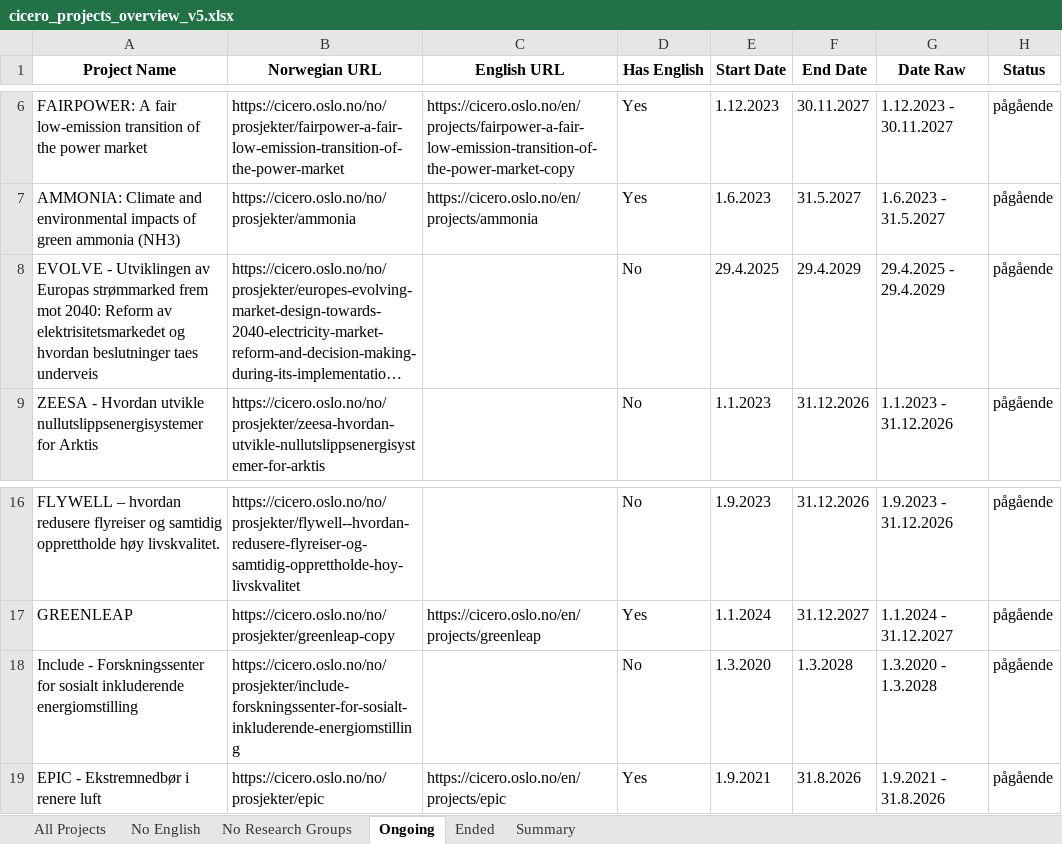
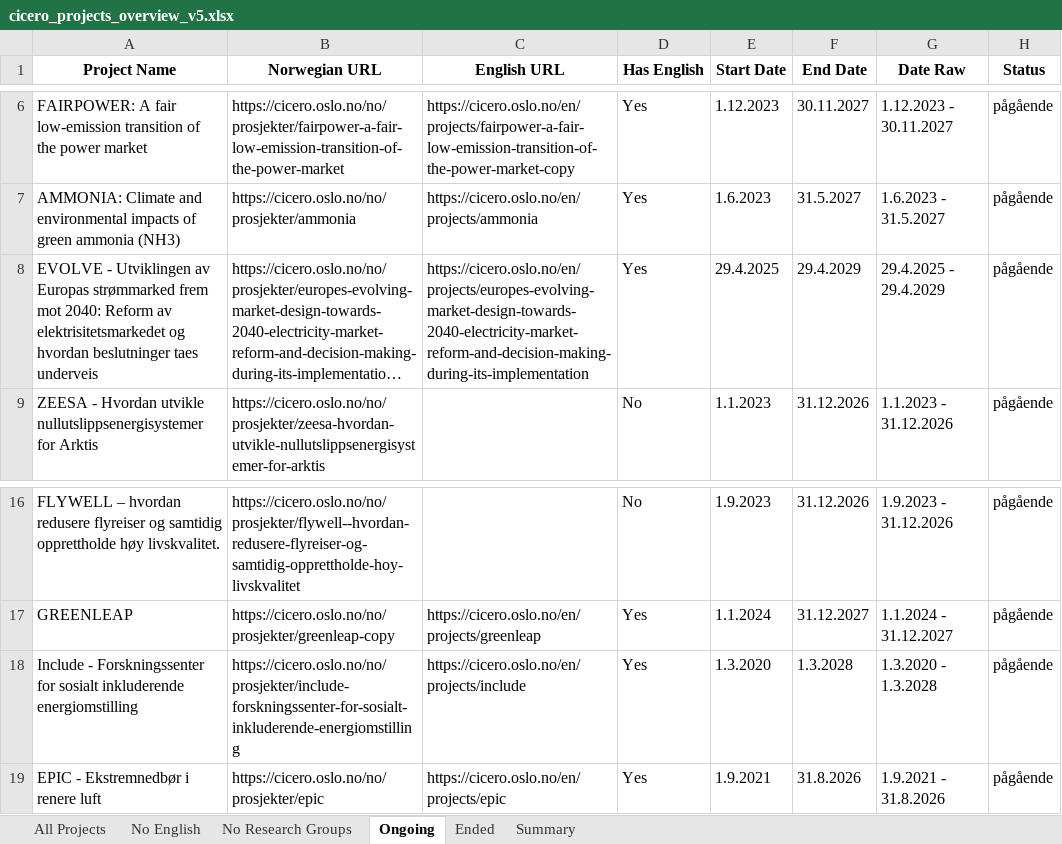
Before and after one commit to salixogburot/eilifeilifeilif, an Excel workbook: data/cicero_projects_overview_v5.xlsx, sheet Ongoing, drawn as a sheet; only a part is shown, gaps mark what is left out; long unchanged cells end in …; values as stored, in another font and other column widths than the file's, no borders; the diff names each change by its address in the sheet, - before the commit and + after, or states it on an @@ line.

```diff
--- a/data/cicero_projects_overview_v5.xlsx (sheet Ongoing)
+++ b/data/cicero_projects_overview_v5.xlsx (sheet Ongoing)
-C8 (English URL): (empty)
+C8 (English URL): https://cicero.oslo.no/en/projects/europes-evolving-market-design-towards-2040-electricity-market-reform-and-decision-making-during-its-implementation
-D8 (Has English): No
+D8 (Has English): Yes
-C18 (English URL): (empty)
+C18 (English URL): https://cicero.oslo.no/en/projects/include
-D18 (Has English): No
+D18 (Has English): Yes
```
Also changed, not shown: sheet No English, sheet All Projects, sheet Ended, sheet Summary, sheet No Research Groups, 1 other file.
